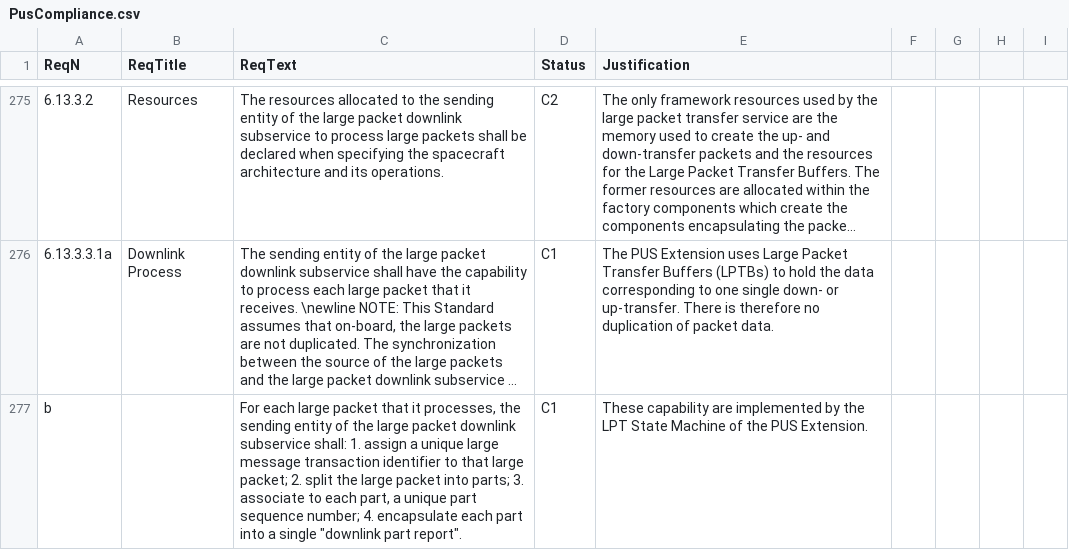
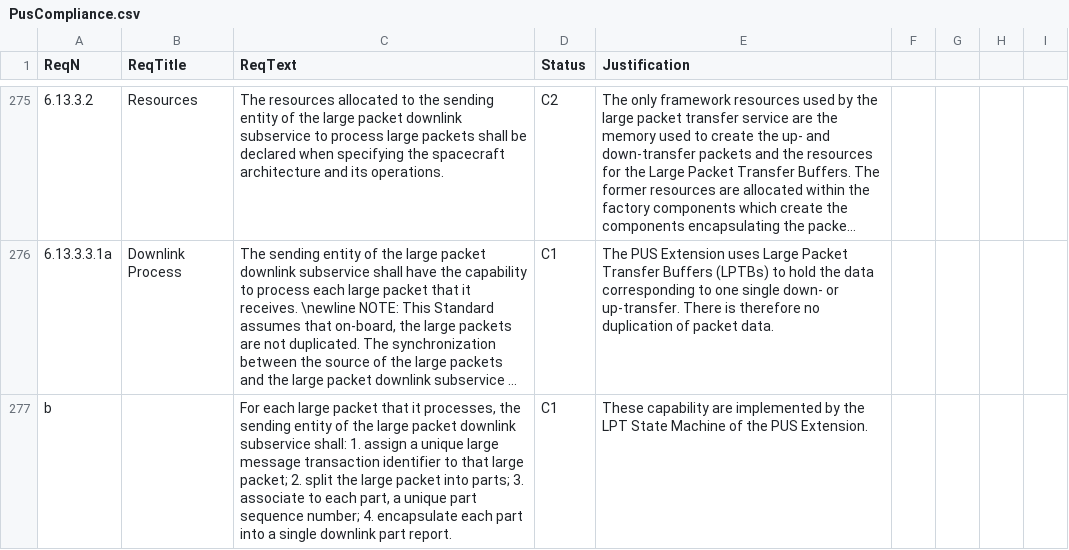
Before and after one commit to pnp-software/cordetfw, a CSV file: doc/pus/PusCompliance.csv, drawn as a sheet; only a part is shown, gaps mark what is left out; long unchanged cells end in …; the diff covers the shown part only; the diff names each change by its address in the sheet, - before the commit and + after, or states it on an @@ line.

```diff
--- a/doc/pus/PusCompliance.csv
+++ b/doc/pus/PusCompliance.csv
-C277 (ReqText): …a single "downlink part report".
+C277 (ReqText): …a single downlink part report.
```
Also changed, not shown: 1 removed row and 6 edited cells elsewhere in this file, doc/pus/PusExtensionCmds.csv, doc/pus/PusExtensionObs.csv, 7 other files.
